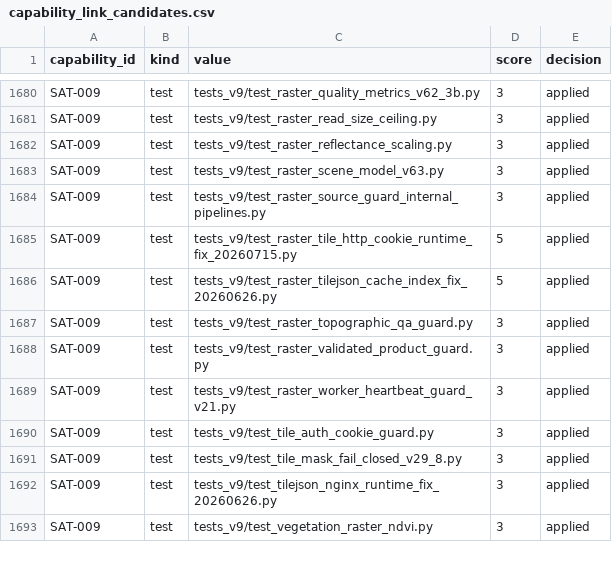
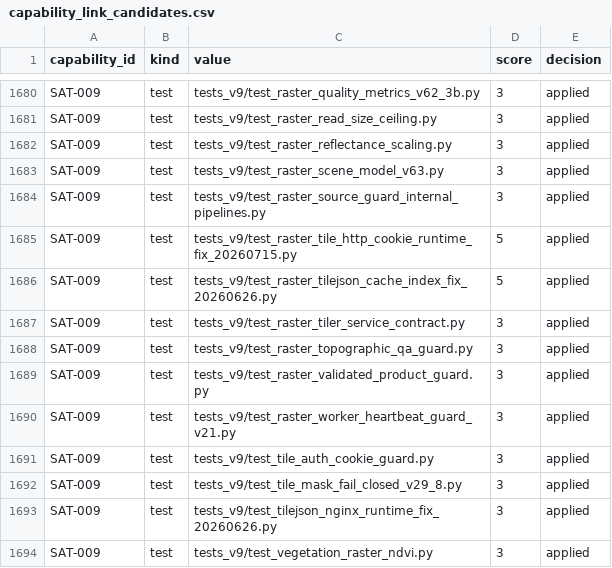
Before and after one commit to kafaat/ai_platform_complete_v2.0.0_enhanced, a CSV file: capabilities/generated/capability_link_candidates.csv, drawn as a sheet; only a part is shown, gaps mark what is left out.

Commit message:
test(raster-tiler-service): contract tests for the TiTiler wrapper (KEEP+HARDEN) (#839)
* test(raster-tiler-service): add contract tests (KEEP+HARDEN slice)

The service had zero in-service tests. This adds a unit-marked contract
suite covering exactly what the service adds on top of TiTiler:

- /runtime-identity endpoint wiring: exact service-name binding,
  six-key immutable identity payload, hidden from OpenAPI schema, and
  the app object being the real TiTiler ASGI app (not a shadow FastAPI
  instance).
- shared/runtime_identity loader fail-closed behavior (missing file,
  service mismatch, invalid git_sha / build_id).
- Dockerfile packaging contract: titiler pin range, port 8088,
  non-root locked user, read-only immutable build metadata, shared/ copy.

TiTiler itself is stubbed (real FastAPI app in sys.modules), so the
suite needs no GDAL/rasterio stack and runs in the standard unit job
(testpaths=tests_v9, -m unit). Verified locally: 14 passed.

* test(raster-tiler-service): isolate git_sha failure axes per review

Review on PR #839 correctly noted the invalid-sha fixture ("ABCDEF" * 7)
failed on two axes at once (length 42 + uppercase), weakening the
lowercase-hex contract signal. Split it:

- uppercase_sha: 40 hex chars, uppercase — isolates the lowercase-only
  contract enforced by _SHA_RE.
- short_sha: 39 lowercase hex chars — isolates the exact-length contract.

15 passed locally (was 14).

* probe push (will be removed)

* chore: remove push probe file

* chore(ci): regenerate governance artifacts for tests_v9/test_raster_tiler_service_contract.py

```diff
--- a/capabilities/generated/capability_link_candidates.csv
+++ b/capabilities/generated/capability_link_candidates.csv
@@ -1686,2 +1686,3 @@ SAT-009,test,tests_v9/test_raster_tile_http_cookie_runtime_fix_20260715.py,5,app
 SAT-009,test,tests_v9/test_raster_tilejson_cache_index_fix_20260626.py,5,applied
+SAT-009,test,tests_v9/test_raster_tiler_service_contract.py,3,applied
 SAT-009,test,tests_v9/test_raster_topographic_qa_guard.py,3,applied
```
Also changed, not shown: docs/capability-registry/generated/mapping/capability_mapping.csv, 10 other files.
